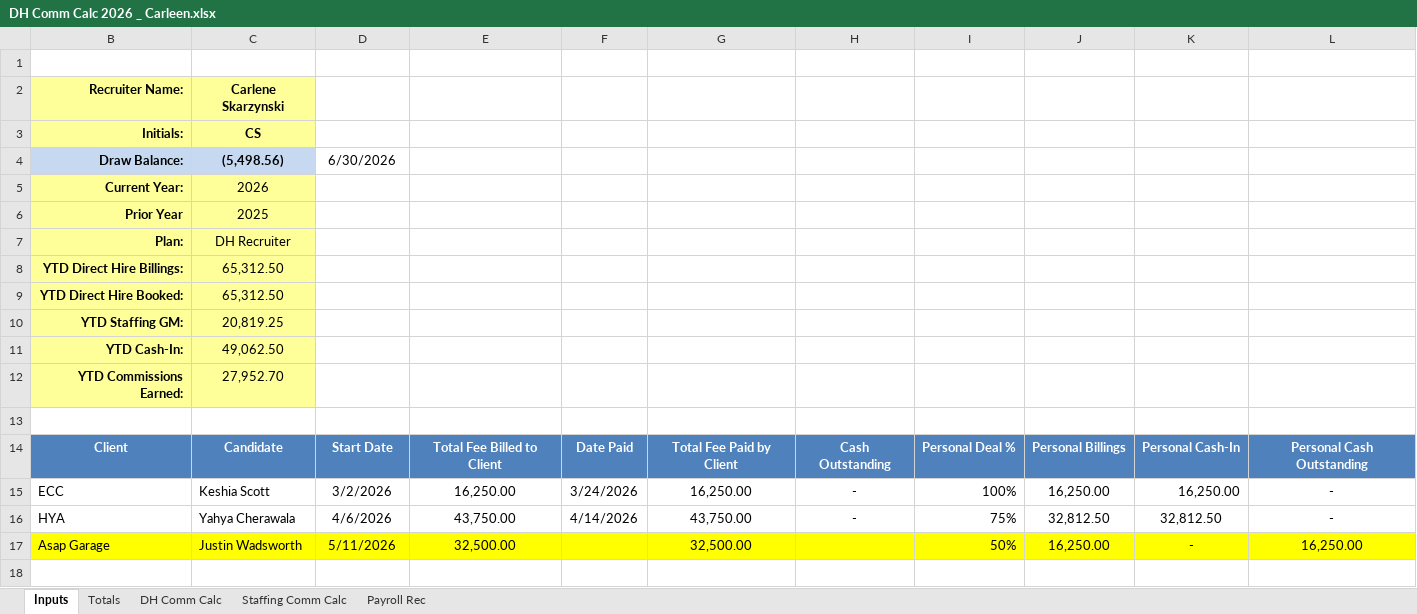
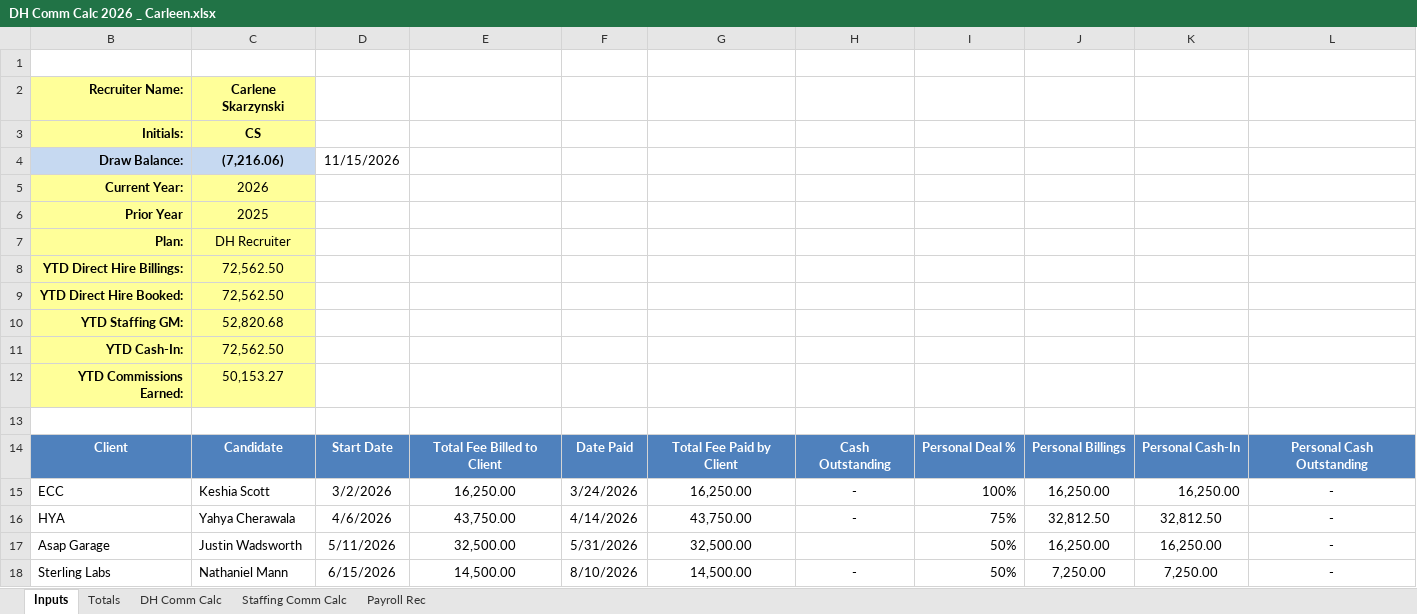
Before and after one commit to zbare30/aspire-commissions, an Excel workbook: DH Comm Calc 2026 _ Carleen.xlsx, sheet Inputs, drawn as a sheet; values as stored, in another font and other column widths than the file's, no borders; the diff names each change by its address in the sheet, - before the commit and + after, or states it on an @@ line.

```diff
--- a/DH Comm Calc 2026 _ Carleen.xlsx (sheet Inputs)
+++ b/DH Comm Calc 2026 _ Carleen.xlsx (sheet Inputs)
-C4: (5,498.56)
+C4: (7,216.06)
-D4: 6/30/2026
+D4: 11/15/2026
-C8:C9: 65,312.50
+C8:C9: 72,562.50
-C10: 20,819.25
+C10: 52,820.68
-C11: 49,062.50
+C11: 72,562.50
-C12: 27,952.70
+C12: 50,153.27
-B17:L17 fill: #FFFF00
+B17:L17 fill: none
-F17: (empty)
+F17: 5/31/2026
-K17: -
+K17: 16,250.00
-L17: 16,250.00
+L17: -
+row 18: Sterling Labs | Nathaniel Mann | 6/15/2026 | 14,500.00 | 8/10/2026 | 14,500.00 | - | 50% | 7,250.00 | 7,250.00 | -
```
Also changed, not shown: sheet Totals, sheet Payroll Rec, sheet DH Comm Calc, sheet Staffing Comm Calc, formulas that keep their value, charts or pictures, DH Comm Calc 2026 _ Chis Chaput.xlsx, DH Comm Calc 2026 _ Diana.xlsx, 9 other files.
